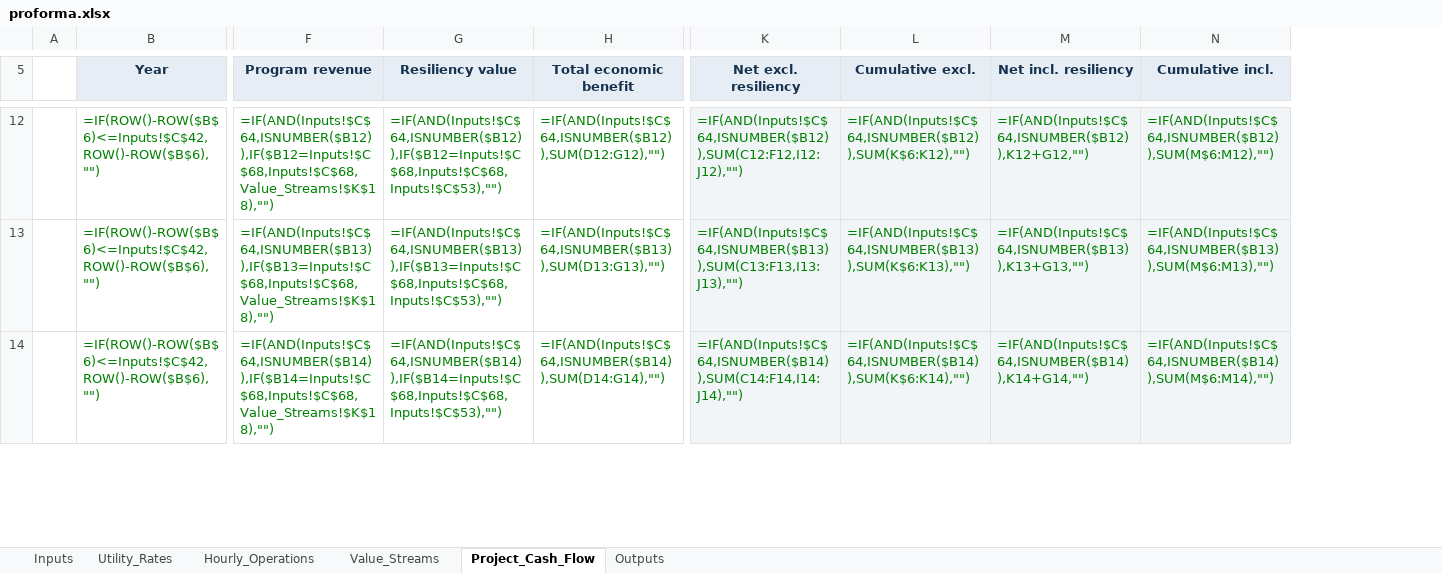
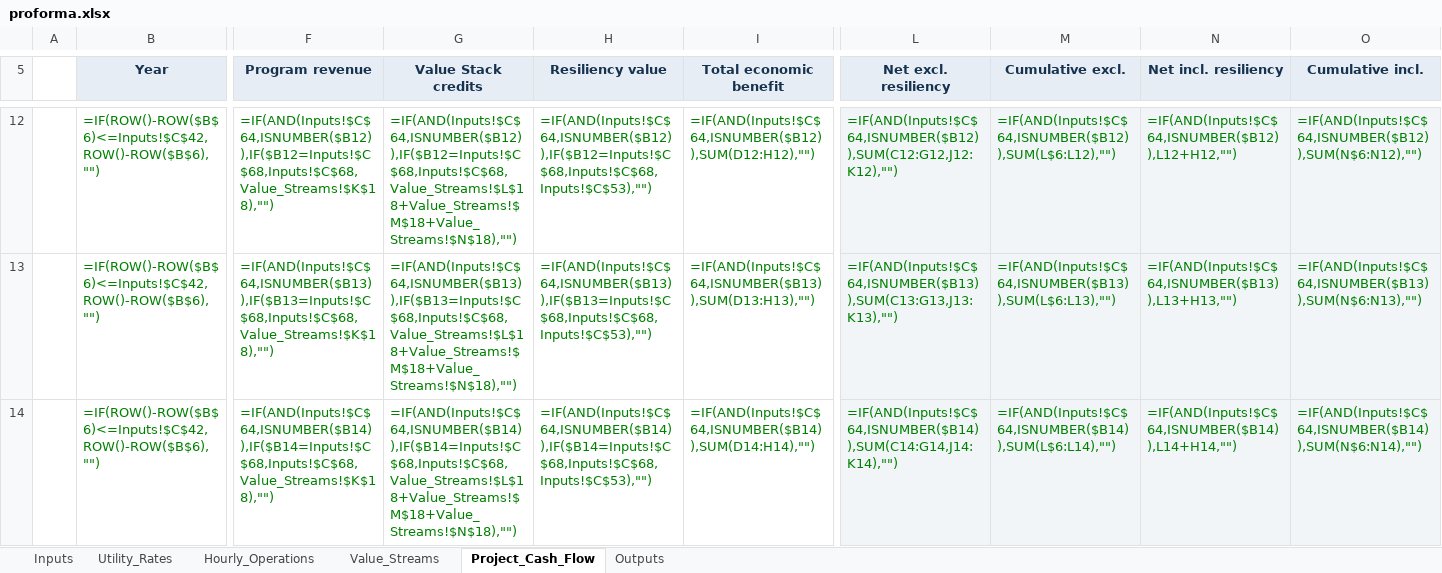
Before and after one commit to bessvaluestack/coned-battery-wizard, an Excel workbook: templates/proforma.xlsx, sheet Project_Cash_Flow, drawn as a sheet; only a part is shown, gaps mark what is left out; values as stored, in another font and other column widths than the file's, no borders; formulas without a stored value are shown as written; addresses are those after the commit; the diff covers the shown part only; the diff names each change by its address in the sheet, - before the commit and + after, or states it on an @@ line.

```diff
--- a/templates/proforma.xlsx (sheet Project_Cash_Flow)
+++ b/templates/proforma.xlsx (sheet Project_Cash_Flow)
+column G (Value Stack credits), rows 12-14: =IF(AND(Inputs!$C$64,ISNUMBER($B12)),IF($B12=Inputs!$C$68,Inputs!$C$68,Value_Streams!$L$18+Value_Streams!$M$18+Value_Streams!$N$18),"") | =IF(AND(Inputs!$C$64,ISNUMBER($B13)),IF($B13=Inputs!$C$68,Inputs!$C$68,Value_Streams!$L$18+Value_Streams!$M$18+Value_Streams!$N$18),"") | =IF(AND(Inputs!$C$64,ISNUMBER($B14)),IF($B14=Inputs!$C$68,Inputs!$C$68,Value_Streams!$L$18+Value_Streams!$M$18+Value_Streams!$N$18),"")
-I12 (Total economic benefit): =IF(AND(Inputs!$C$64,ISNUMBER($B12)),SUM(D12:G12),"")
+I12 (Total economic benefit): =IF(AND(Inputs!$C$64,ISNUMBER($B12)),SUM(D12:H12),"")
-L12 (Net excl. resiliency): =IF(AND(Inputs!$C$64,ISNUMBER($B12)),SUM(C12:F12,I12:J12),"")
+L12 (Net excl. resiliency): =IF(AND(Inputs!$C$64,ISNUMBER($B12)),SUM(C12:G12,J12:K12),"")
-M12 (Cumulative excl.): =IF(AND(Inputs!$C$64,ISNUMBER($B12)),SUM(K$6:K12),"")
+M12 (Cumulative excl.): =IF(AND(Inputs!$C$64,ISNUMBER($B12)),SUM(L$6:L12),"")
-N12 (Net incl. resiliency): =IF(AND(Inputs!$C$64,ISNUMBER($B12)),K12+G12,"")
+N12 (Net incl. resiliency): =IF(AND(Inputs!$C$64,ISNUMBER($B12)),L12+H12,"")
-O12 (Cumulative incl.): =IF(AND(Inputs!$C$64,ISNUMBER($B12)),SUM(M$6:M12),"")
+O12 (Cumulative incl.): =IF(AND(Inputs!$C$64,ISNUMBER($B12)),SUM(N$6:N12),"")
-I13 (Total economic benefit): =IF(AND(Inputs!$C$64,ISNUMBER($B13)),SUM(D13:G13),"")
+I13 (Total economic benefit): =IF(AND(Inputs!$C$64,ISNUMBER($B13)),SUM(D13:H13),"")
-L13 (Net excl. resiliency): =IF(AND(Inputs!$C$64,ISNUMBER($B13)),SUM(C13:F13,I13:J13),"")
+L13 (Net excl. resiliency): =IF(AND(Inputs!$C$64,ISNUMBER($B13)),SUM(C13:G13,J13:K13),"")
-M13 (Cumulative excl.): =IF(AND(Inputs!$C$64,ISNUMBER($B13)),SUM(K$6:K13),"")
+M13 (Cumulative excl.): =IF(AND(Inputs!$C$64,ISNUMBER($B13)),SUM(L$6:L13),"")
-N13 (Net incl. resiliency): =IF(AND(Inputs!$C$64,ISNUMBER($B13)),K13+G13,"")
+N13 (Net incl. resiliency): =IF(AND(Inputs!$C$64,ISNUMBER($B13)),L13+H13,"")
-O13 (Cumulative incl.): =IF(AND(Inputs!$C$64,ISNUMBER($B13)),SUM(M$6:M13),"")
+O13 (Cumulative incl.): =IF(AND(Inputs!$C$64,ISNUMBER($B13)),SUM(N$6:N13),"")
-I14 (Total economic benefit): =IF(AND(Inputs!$C$64,ISNUMBER($B14)),SUM(D14:G14),"")
+I14 (Total economic benefit): =IF(AND(Inputs!$C$64,ISNUMBER($B14)),SUM(D14:H14),"")
-L14 (Net excl. resiliency): =IF(AND(Inputs!$C$64,ISNUMBER($B14)),SUM(C14:F14,I14:J14),"")
+L14 (Net excl. resiliency): =IF(AND(Inputs!$C$64,ISNUMBER($B14)),SUM(C14:G14,J14:K14),"")
-M14 (Cumulative excl.): =IF(AND(Inputs!$C$64,ISNUMBER($B14)),SUM(K$6:K14),"")
+M14 (Cumulative excl.): =IF(AND(Inputs!$C$64,ISNUMBER($B14)),SUM(L$6:L14),"")
-N14 (Net incl. resiliency): =IF(AND(Inputs!$C$64,ISNUMBER($B14)),K14+G14,"")
+N14 (Net incl. resiliency): =IF(AND(Inputs!$C$64,ISNUMBER($B14)),L14+H14,"")
-O14 (Cumulative incl.): =IF(AND(Inputs!$C$64,ISNUMBER($B14)),SUM(M$6:M14),"")
+O14 (Cumulative incl.): =IF(AND(Inputs!$C$64,ISNUMBER($B14)),SUM(N$6:N14),"")
```
Also changed, not shown: 1 added row and 123 edited cells elsewhere in this sheet, sheet Value_Streams, sheet Inputs, sheet Hourly_Operations, sheet Outputs, sheet Utility_Rates, 25 other files.
